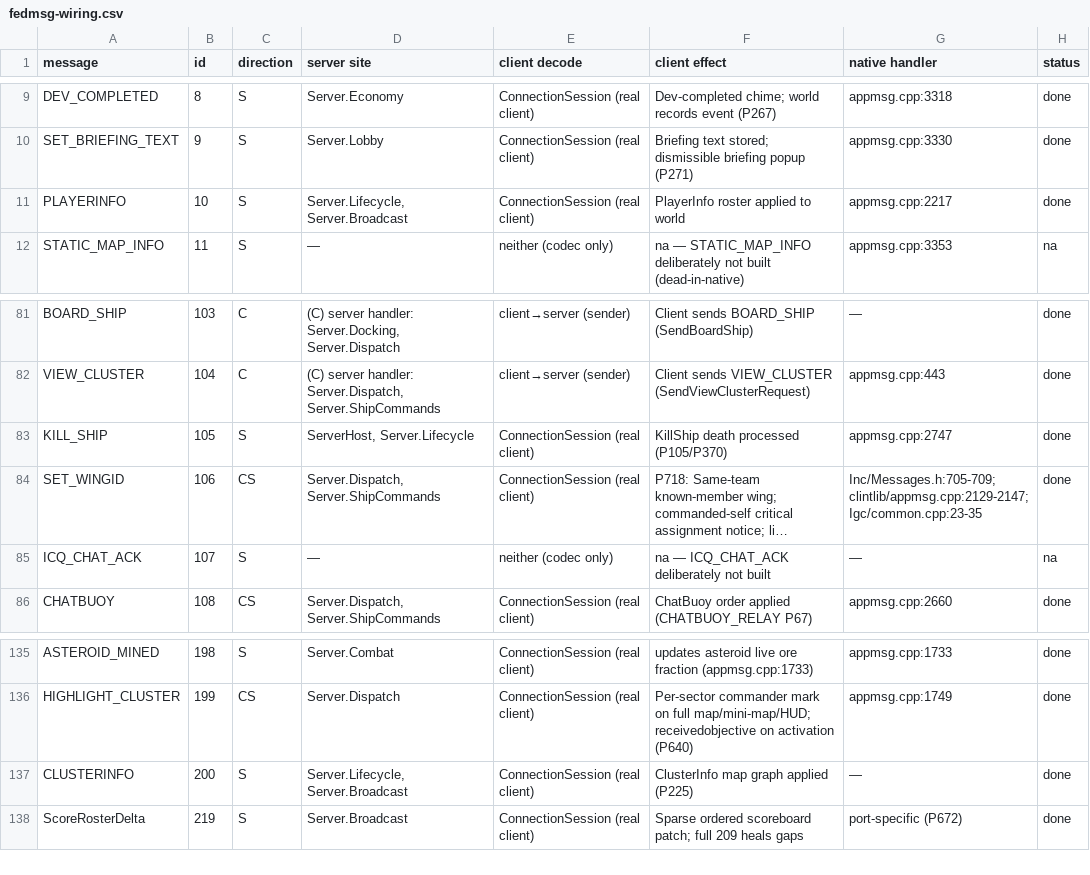
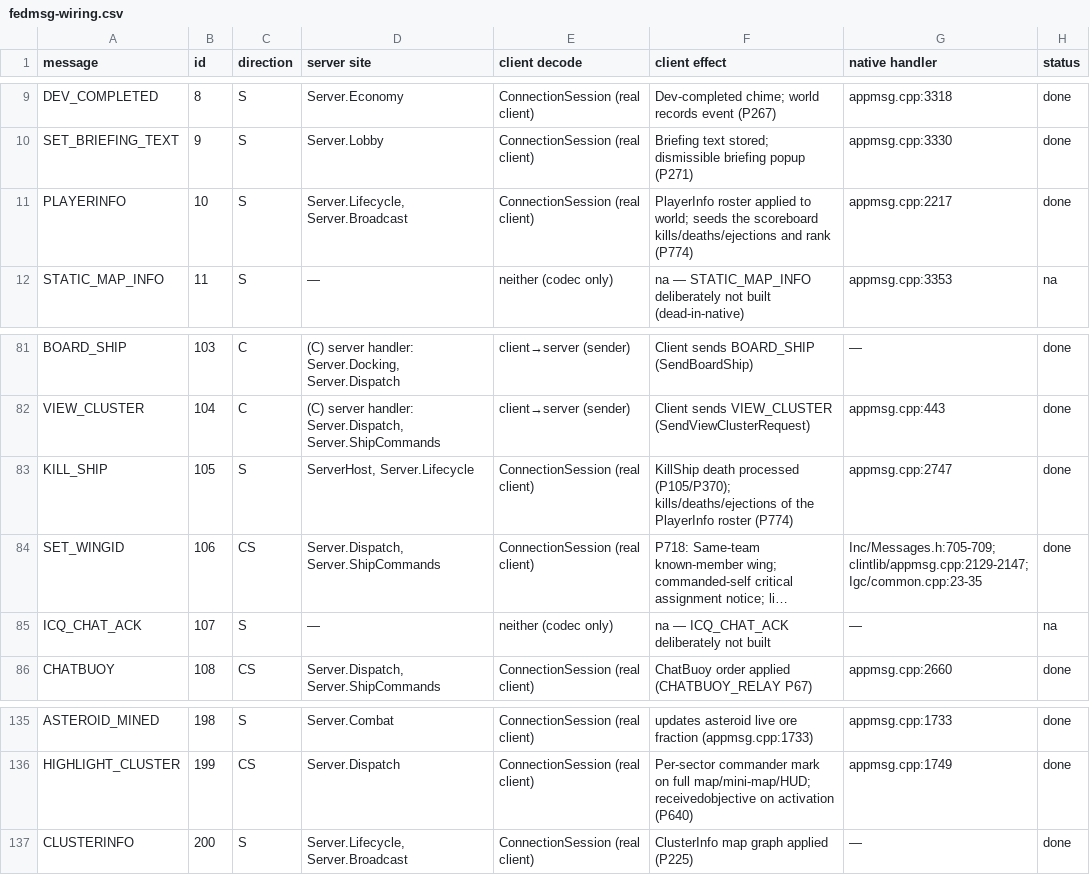
Before and after one commit to dominusbelial/AllegianceCore-public, a CSV file: docs/parity/fedmsg-wiring.csv, drawn as a sheet; only a part is shown, gaps mark what is left out; long unchanged cells end in …; the diff names each change by its address in the sheet, - before the commit and + after, or states it on an @@ line.

```diff
--- a/docs/parity/fedmsg-wiring.csv
+++ b/docs/parity/fedmsg-wiring.csv
-F11 (client effect): …applied to world
+F11 (client effect): …applied to world; seeds the scoreboard kills/deaths/ejections and rank (P774)
-F83 (client effect): …death processed (P105/P370)
+F83 (client effect): …death processed (P105/P370); kills/deaths/ejections of the PlayerInfo roster (P774)
-row 138: ScoreRosterDelta | 219 | S | Server.Broadcast | ConnectionSession (real client) | Sparse ordered scoreboard patch; full 209 heals gaps | port-specific (P672) | done
```
Also changed, not shown: docs/parity/parity-matrix.csv, 48 other files.
